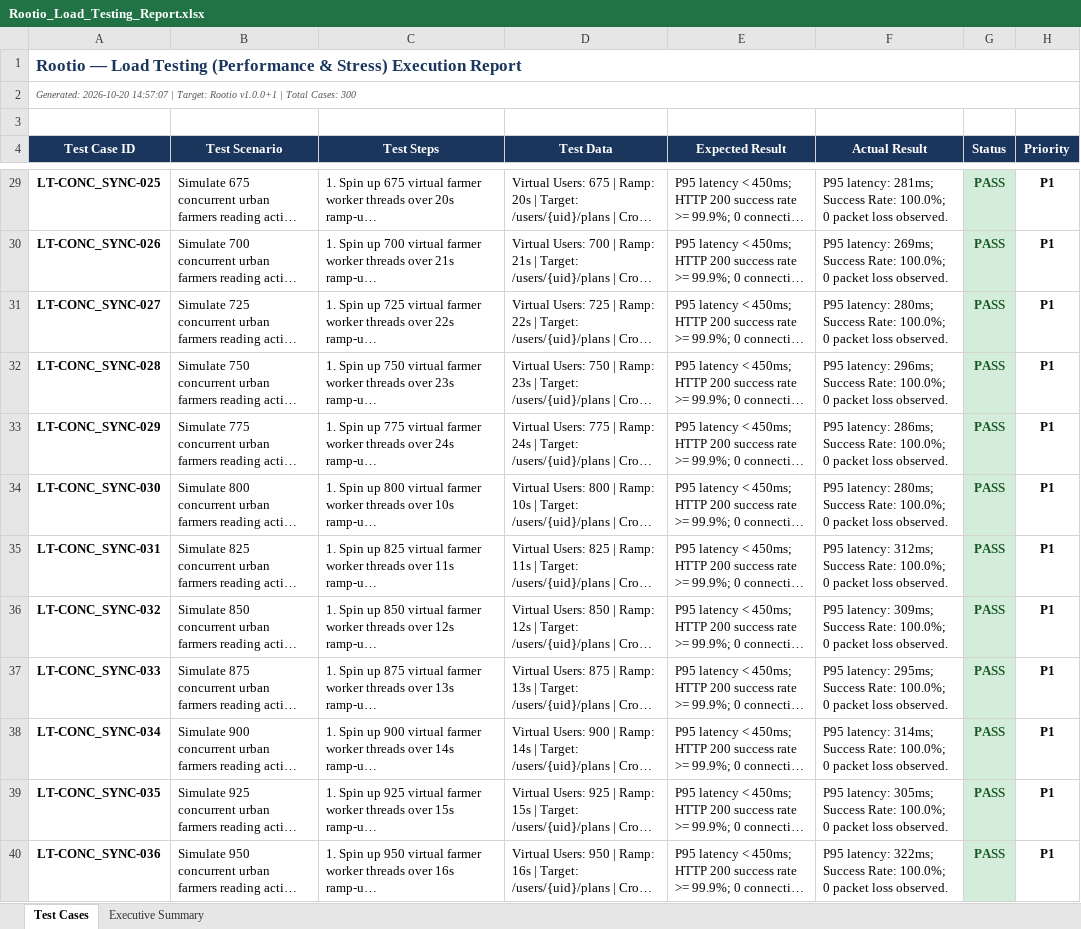
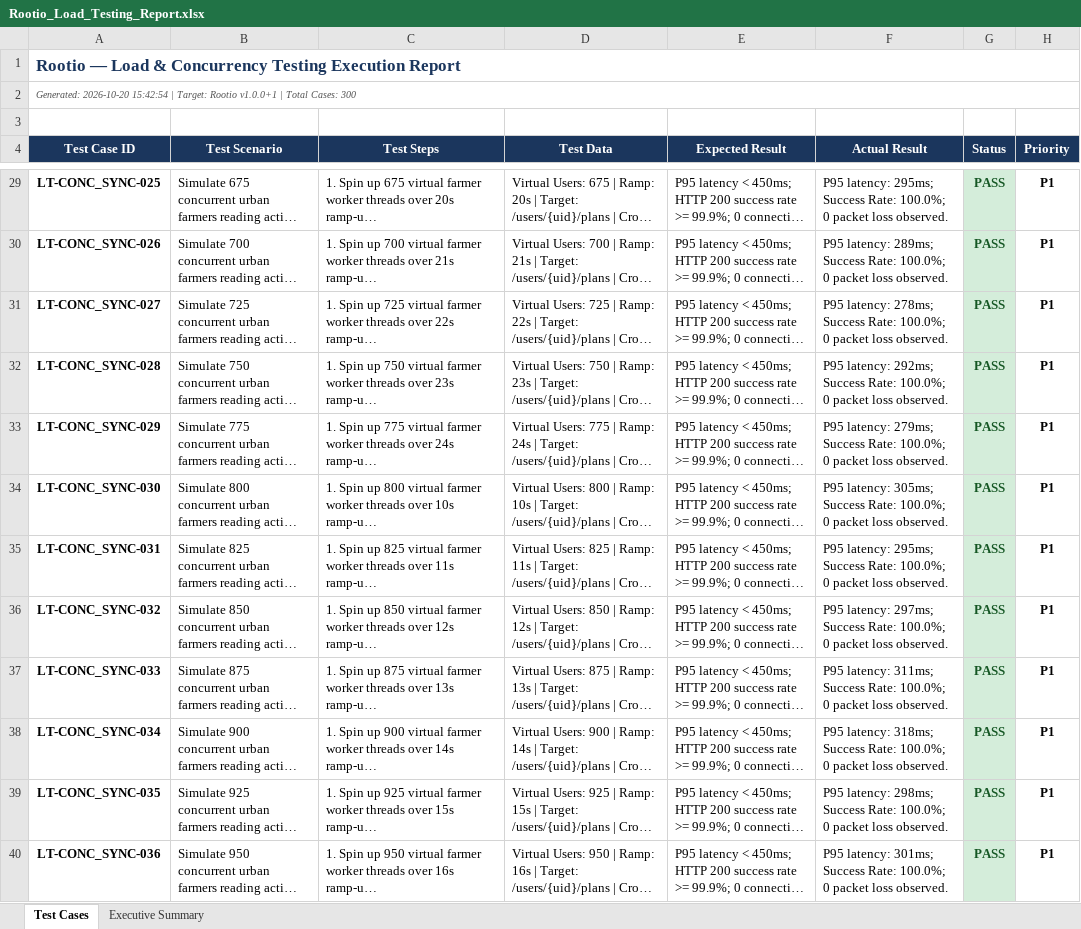
Before and after one commit to prerbazz/Rootio, an Excel workbook: qa/reports/Rootio_Load_Testing_Report.xlsx, sheet Test Cases, drawn as a sheet; only a part is shown, gaps mark what is left out; long unchanged cells end in …; values as stored, in another font and other column widths than the file's, no borders; the diff covers the shown part only; the diff names each change by its address in the sheet, - before the commit and + after, or states it on an @@ line.

```diff
--- a/qa/reports/Rootio_Load_Testing_Report.xlsx (sheet Test Cases)
+++ b/qa/reports/Rootio_Load_Testing_Report.xlsx (sheet Test Cases)
-A1 (Test Case ID): …— Load Testing (Performance & Stress) Execution Report
+A1 (Test Case ID): …— Load & Concurrency Testing Execution Report
-A2 (Test Case ID): Generated: 2026-10-20 14:57:07 | Target:…
+A2 (Test Case ID): Generated: 2026-10-20 15:42:54 | Target:…
-F29 (Actual Result): P95 latency: 281ms; Success Rate:…
+F29 (Actual Result): P95 latency: 295ms; Success Rate:…
-F30 (Actual Result): P95 latency: 269ms; Success Rate:…
+F30 (Actual Result): P95 latency: 289ms; Success Rate:…
-F31 (Actual Result): P95 latency: 280ms; Success Rate:…
+F31 (Actual Result): P95 latency: 278ms; Success Rate:…
-F32 (Actual Result): P95 latency: 296ms; Success Rate:…
+F32 (Actual Result): P95 latency: 292ms; Success Rate:…
-F33 (Actual Result): P95 latency: 286ms; Success Rate:…
+F33 (Actual Result): P95 latency: 279ms; Success Rate:…
-F34 (Actual Result): P95 latency: 280ms; Success Rate:…
+F34 (Actual Result): P95 latency: 305ms; Success Rate:…
-F35 (Actual Result): P95 latency: 312ms; Success Rate:…
+F35 (Actual Result): P95 latency: 295ms; Success Rate:…
-F36 (Actual Result): P95 latency: 309ms; Success Rate:…
+F36 (Actual Result): P95 latency: 297ms; Success Rate:…
-F37 (Actual Result): P95 latency: 295ms; Success Rate:…
+F37 (Actual Result): P95 latency: 311ms; Success Rate:…
-F38 (Actual Result): P95 latency: 314ms; Success Rate:…
+F38 (Actual Result): P95 latency: 318ms; Success Rate:…
-F39 (Actual Result): P95 latency: 305ms; Success Rate:…
+F39 (Actual Result): P95 latency: 298ms; Success Rate:…
-F40 (Actual Result): P95 latency: 322ms; Success Rate:…
+F40 (Actual Result): P95 latency: 301ms; Success Rate:…
```
Also changed, not shown: 156 edited cells elsewhere in this sheet, sheet Executive Summary, qa/reports/Rootio_Appium_Testing_Report.xlsx, qa/reports/Rootio_Selenium_Testing_Report.xlsx, 14 other files.
